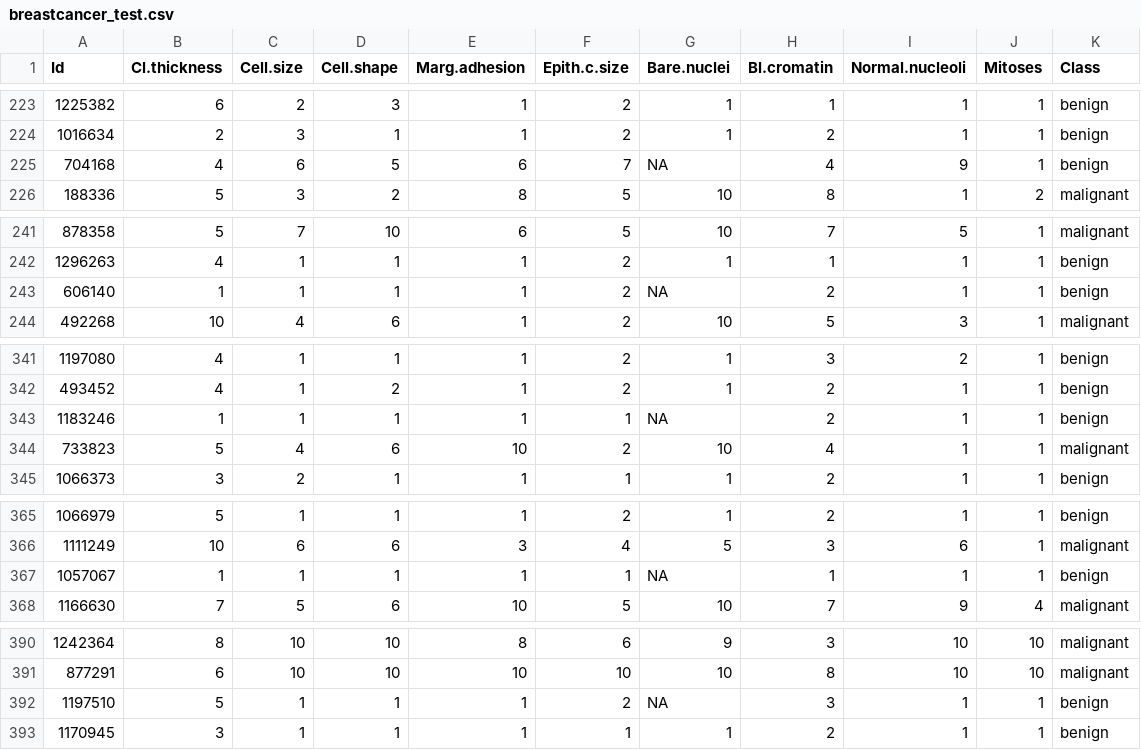
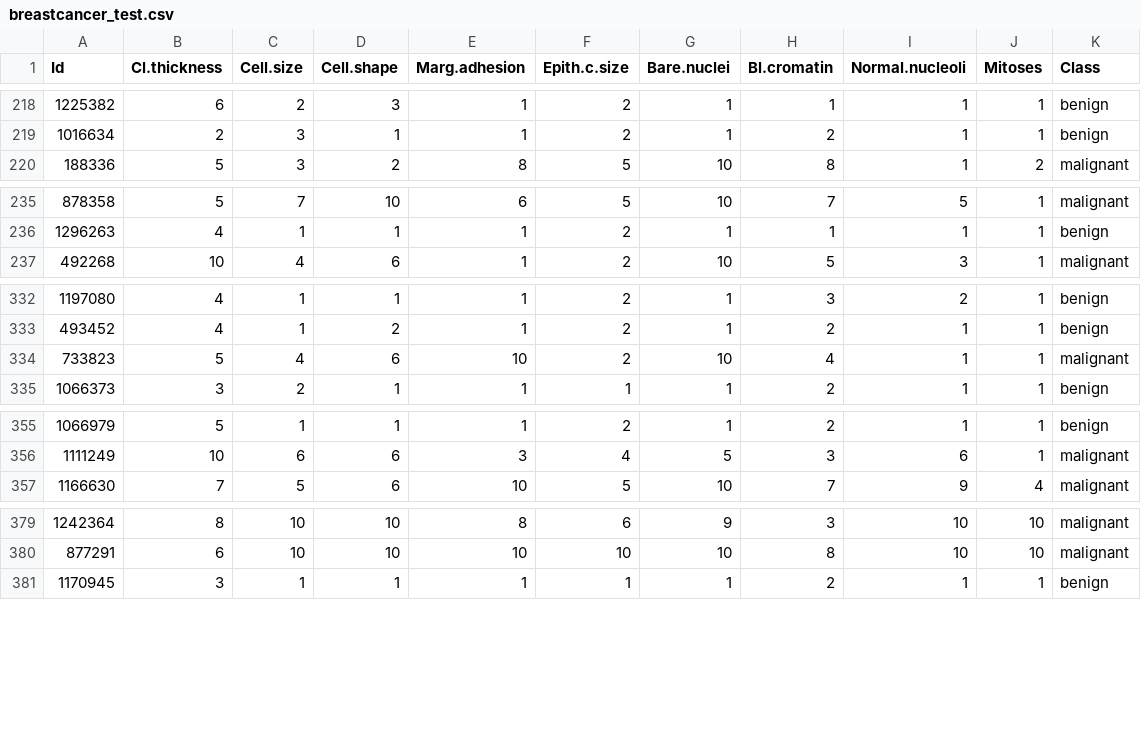
Before and after one commit to therbootcamp/BaselRBootcamp_2018April, a CSV file: _sessions/_data/data_BaselRBootcamp_Day3/breastcancer_test.csv, drawn as a sheet; only a part is shown, gaps mark what is left out; the diff covers the shown part only; the diff names each change by its address in the sheet, - before the commit and + after, or states it on an @@ line.

```diff
--- a/_sessions/_data/data_BaselRBootcamp_Day3/breastcancer_test.csv
+++ b/_sessions/_data/data_BaselRBootcamp_Day3/breastcancer_test.csv
-row 225: 704168 | 4 | 6 | 5 | 6 | 7 | NA | 4 | 9 | 1 | benign
-row 243: 606140 | 1 | 1 | 1 | 1 | 2 | NA | 2 | 1 | 1 | benign
-row 343: 1183246 | 1 | 1 | 1 | 1 | 1 | NA | 2 | 1 | 1 | benign
-row 367: 1057067 | 1 | 1 | 1 | 1 | 1 | NA | 1 | 1 | 1 | benign
-row 392: 1197510 | 5 | 1 | 1 | 1 | 2 | NA | 3 | 1 | 1 | benign
```
Also changed, not shown: 11 removed rows elsewhere in this file, _sessions/_data/data_BaselRBootcamp_Day3/breastcancer_train.csv, 6 other files.
